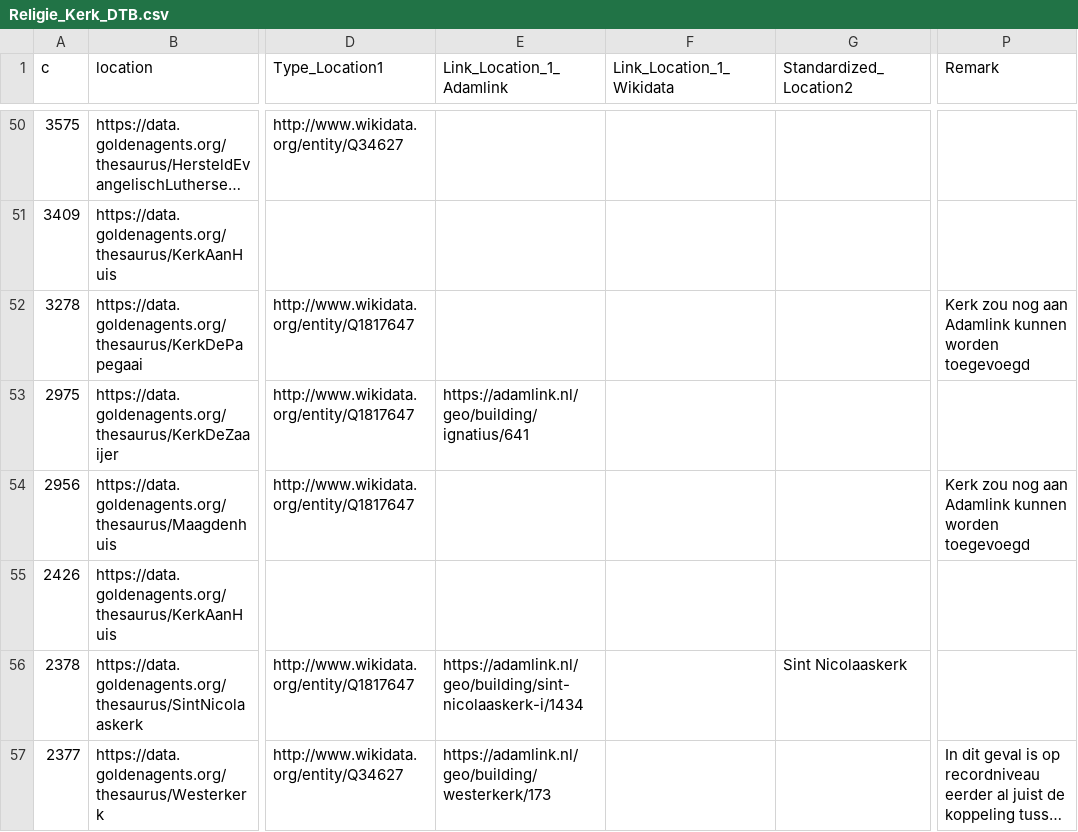
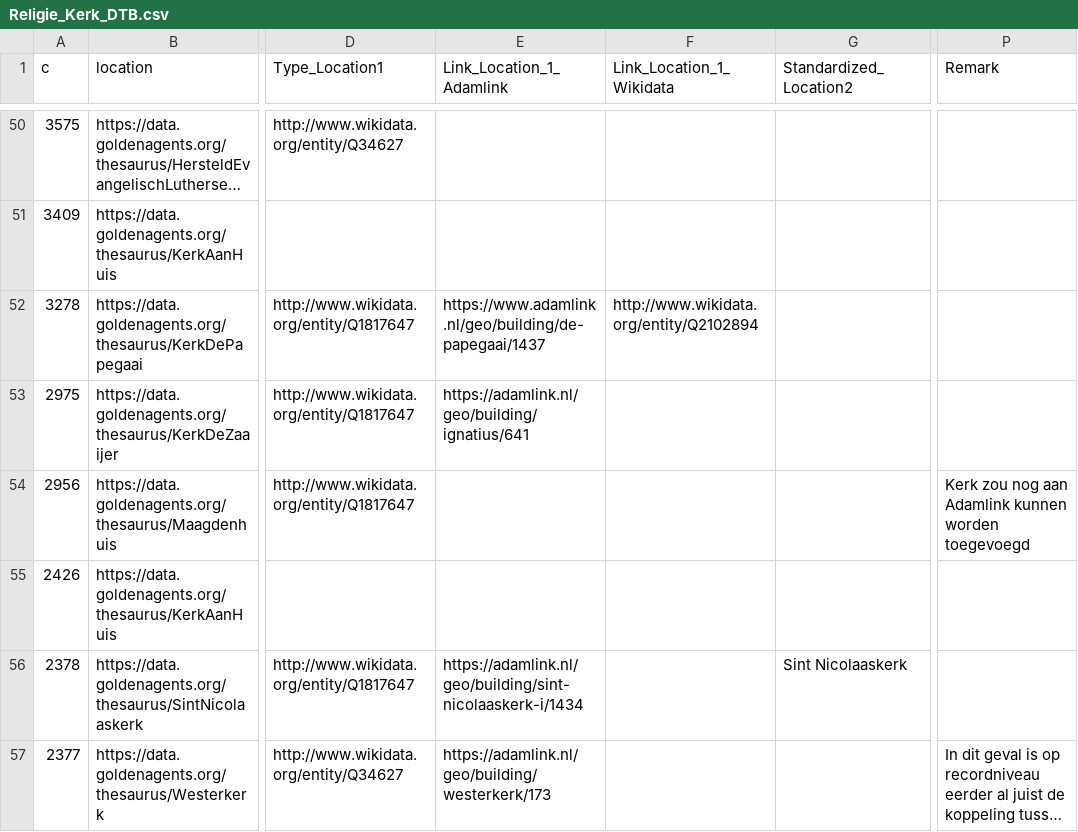
Before and after one commit to knaw-huc/golden-agents-occasional-poetry, a CSV file: enrichments/religion/Religie_Kerk_DTB.csv, drawn as a sheet; only a part is shown, gaps mark what is left out; long unchanged cells end in …; the diff names each change by its address in the sheet, - before the commit and + after, or states it on an @@ line.

Commit message:
update churches

```diff
--- a/enrichments/religion/Religie_Kerk_DTB.csv
+++ b/enrichments/religion/Religie_Kerk_DTB.csv
-E52 (Link_Location_1_Adamlink): (empty)
+E52 (Link_Location_1_Adamlink): https://www.adamlink.nl/geo/building/de-papegaai/1437
-F52 (Link_Location_1_Wikidata): (empty)
+F52 (Link_Location_1_Wikidata): http://www.wikidata.org/entity/Q2102894
-P52 (Remark): Kerk zou nog aan Adamlink kunnen worden toegevoegd
+P52 (Remark): (empty)
```
